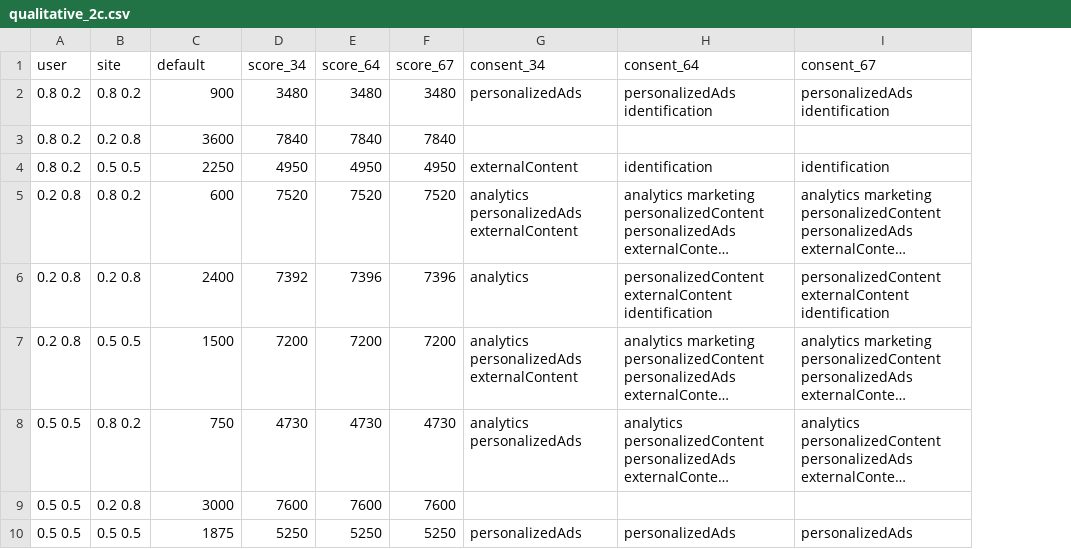
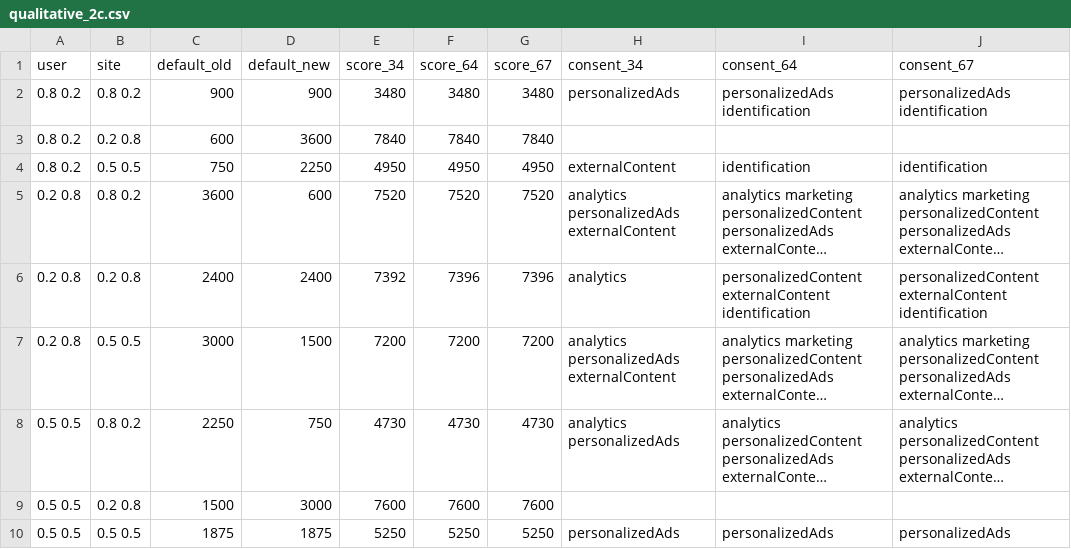
Before and after one commit to 82beja1bwi/contract-evaluation, a CSV file: qualitative_2c.csv, drawn as a sheet; only a part is shown; long unchanged cells end in …; the diff names each change by its address in the sheet, - before the commit and + after, or states it on an @@ line.

```diff
--- a/qualitative_2c.csv
+++ b/qualitative_2c.csv
+column D (default_new), rows 2-10: 900 | 3600 | 2250 | 600 | 2400 | 1500 | 750 | 3000 | 1875
-C1: default
+C1: default_old
-C3 (default_old): 3600
+C3 (default_old): 600
-C4 (default_old): 2250
+C4 (default_old): 750
-C5 (default_old): 600
+C5 (default_old): 3600
-C7 (default_old): 1500
+C7 (default_old): 3000
-C8 (default_old): 750
+C8 (default_old): 2250
-C9 (default_old): 3000
+C9 (default_old): 1500
```
Also changed, not shown: qualitative_3c.csv, 9 other files.
